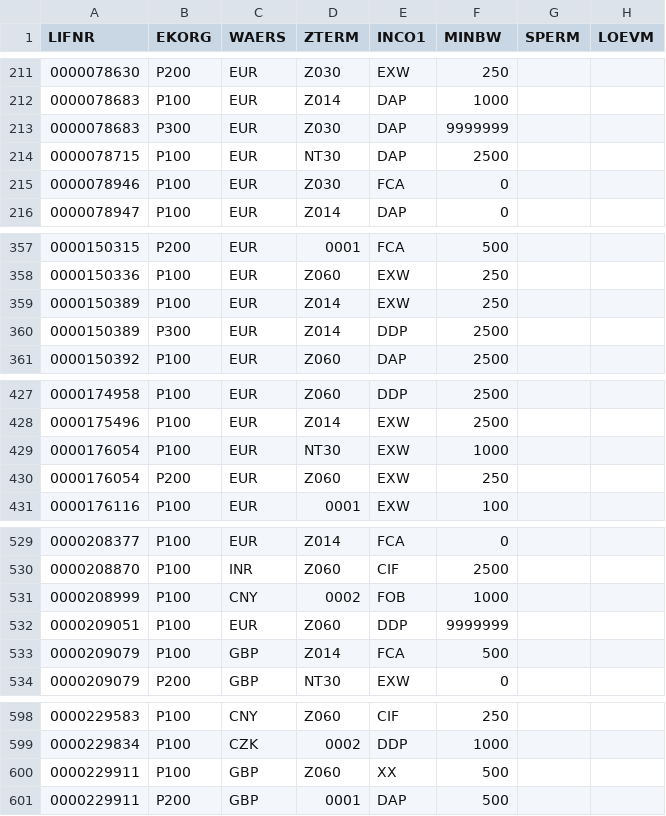
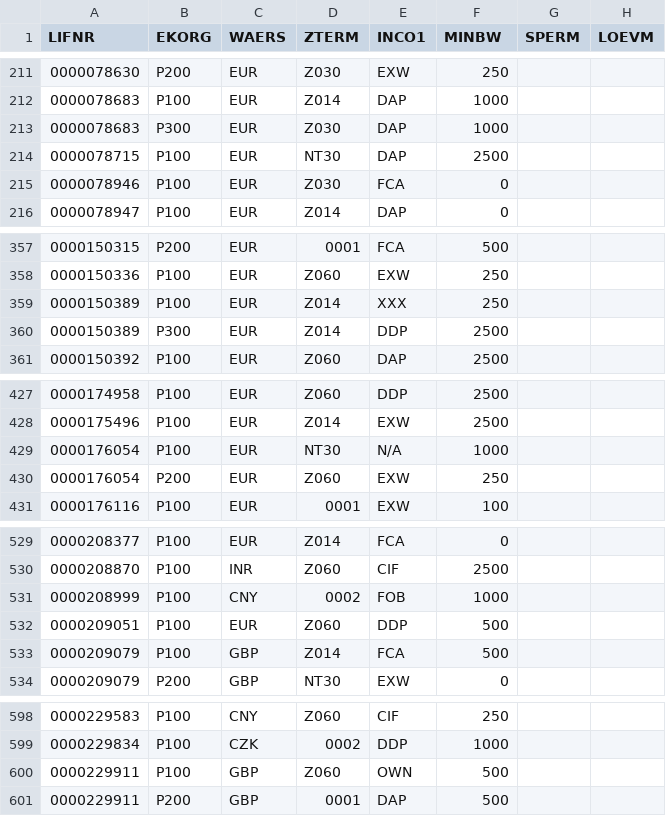
Before and after one commit to viswanadhchakravarthi/SAP_DM_DQ, a CSV file: client_data/acme-retail/vendor-master/LFM1.csv (was client_data/acme-retail/LFM1.csv), drawn as a sheet; only a part is shown, gaps mark what is left out; the diff covers the shown part only.

```diff
--- a/client_data/acme-retail/LFM1.csv
+++ b/client_data/acme-retail/vendor-master/LFM1.csv
@@ -212,3 +212,3 @@ LIFNR,EKORG,WAERS,ZTERM,INCO1,MINBW,SPERM,LOEVM
 0000078683,P100,EUR,Z014,DAP,1000,,
-0000078683,P300,EUR,Z030,DAP,9999999,,
+0000078683,P300,EUR,Z030,DAP,1000,,
 0000078715,P100,EUR,NT30,DAP,2500,,
@@ -358,3 +358,3 @@ LIFNR,EKORG,WAERS,ZTERM,INCO1,MINBW,SPERM,LOEVM
 0000150336,P100,EUR,Z060,EXW,250,,
-0000150389,P100,EUR,Z014,EXW,250,,
+0000150389,P100,EUR,Z014,XXX,250,,
 0000150389,P300,EUR,Z014,DDP,2500,,
@@ -428,3 +428,3 @@ LIFNR,EKORG,WAERS,ZTERM,INCO1,MINBW,SPERM,LOEVM
 0000175496,P100,EUR,Z014,EXW,2500,,
-0000176054,P100,EUR,NT30,EXW,1000,,
+0000176054,P100,EUR,NT30,N/A,1000,,
 0000176054,P200,EUR,Z060,EXW,250,,
@@ -531,3 +531,3 @@ LIFNR,EKORG,WAERS,ZTERM,INCO1,MINBW,SPERM,LOEVM
 0000208999,P100,CNY,0002,FOB,1000,,
-0000209051,P100,EUR,Z060,DDP,9999999,,
+0000209051,P100,EUR,Z060,DDP,500,,
 0000209079,P100,GBP,Z014,FCA,500,,
@@ -599,3 +599,3 @@ LIFNR,EKORG,WAERS,ZTERM,INCO1,MINBW,SPERM,LOEVM
 0000229834,P100,CZK,0002,DDP,1000,,
-0000229911,P100,GBP,Z060,XX,500,,
+0000229911,P100,GBP,Z060,OWN,500,,
 0000229911,P200,GBP,0001,DAP,500,,
```
Also changed, not shown: 9 added rows and 9 edited cells elsewhere in this file, client_data/acme-retail/vendor-master/LFB1.csv, 36 other files.
